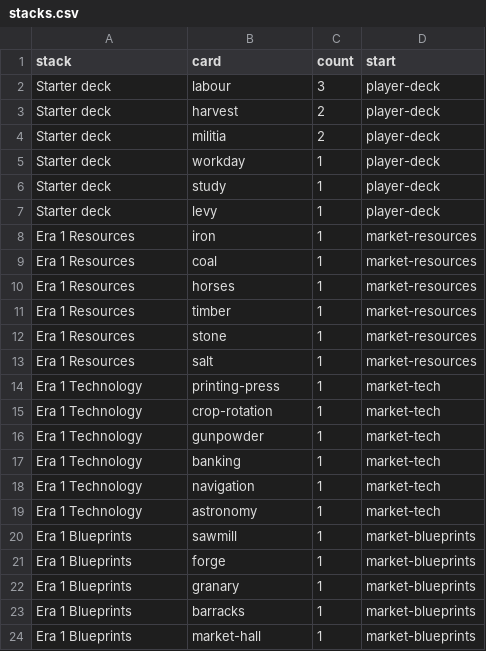
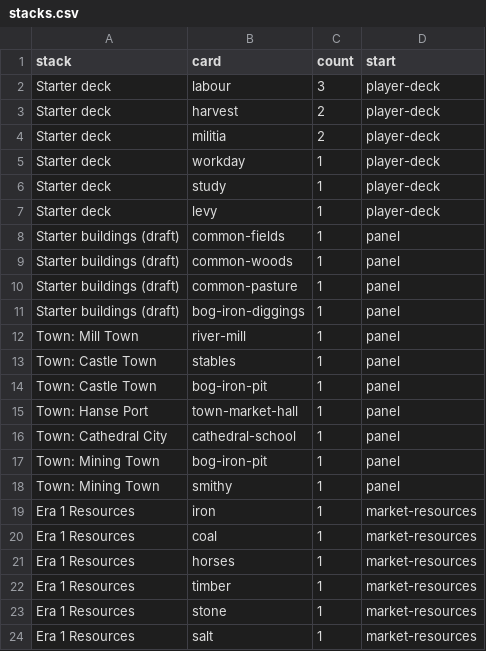
Before and after one commit to ChipCheap/CivCards, a CSV file: prototype/cards/stacks.csv, drawn as a sheet; only a part is shown; the shorter side is filled out with more unchanged rows; the diff names each change by its address in the sheet, - before the commit and + after, or states it on an @@ line.

```diff
--- a/prototype/cards/stacks.csv
+++ b/prototype/cards/stacks.csv
+row 8: Starter buildings (draft) | common-fields | 1 | panel
+row 9: Starter buildings (draft) | common-woods | 1 | panel
+row 10: Starter buildings (draft) | common-pasture | 1 | panel
+row 11: Starter buildings (draft) | bog-iron-diggings | 1 | panel
+row 12: Town: Mill Town | river-mill | 1 | panel
+row 13: Town: Castle Town | stables | 1 | panel
+row 14: Town: Castle Town | bog-iron-pit | 1 | panel
+row 15: Town: Hanse Port | town-market-hall | 1 | panel
+row 16: Town: Cathedral City | cathedral-school | 1 | panel
+row 17: Town: Mining Town | bog-iron-pit | 1 | panel
+row 18: Town: Mining Town | smithy | 1 | panel
```
Also changed, not shown: prototype/cards/cards.csv, 8 other files.
